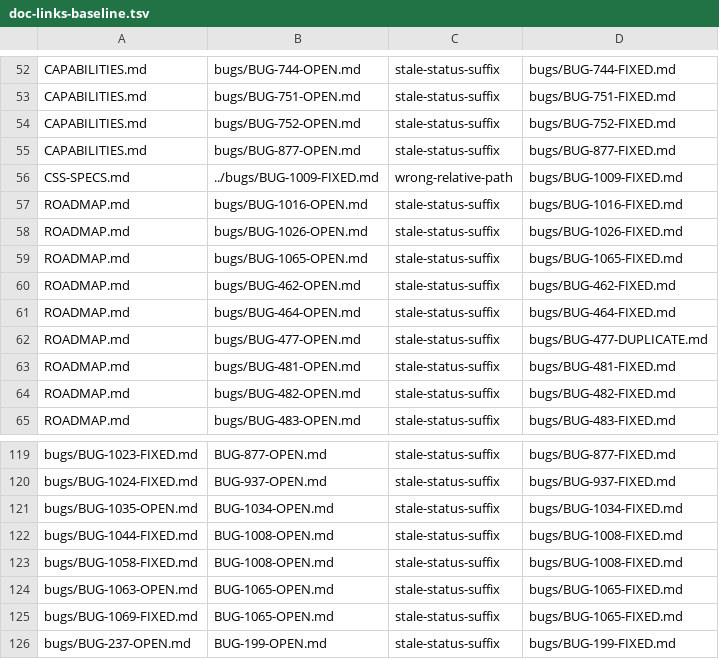
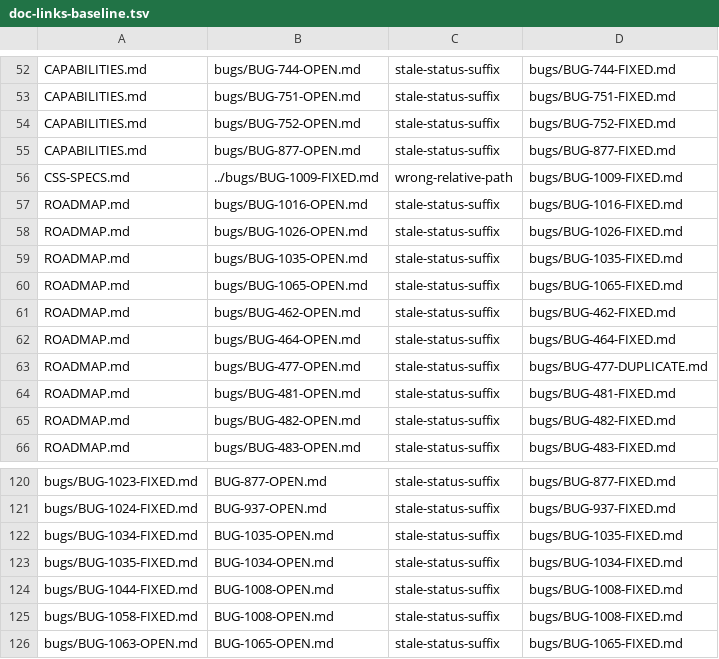
Before and after one commit to LearnJava/lumen-browser, a TSV file: scripts/doc-links-baseline.tsv, drawn as a sheet; only a part is shown, gaps mark what is left out; the shorter side is filled out with more unchanged rows.

```diff
--- a/scripts/doc-links-baseline.tsv
+++ b/scripts/doc-links-baseline.tsv
@@ -58,2 +58,3 @@ ROADMAP.md	bugs/BUG-1016-OPEN.md	stale-status-suffix	bugs/BUG-1016-FIXED.md
 ROADMAP.md	bugs/BUG-1026-OPEN.md	stale-status-suffix	bugs/BUG-1026-FIXED.md
+ROADMAP.md	bugs/BUG-1035-OPEN.md	stale-status-suffix	bugs/BUG-1035-FIXED.md
 ROADMAP.md	bugs/BUG-1065-OPEN.md	stale-status-suffix	bugs/BUG-1065-FIXED.md
@@ -120,3 +121,4 @@ bugs/BUG-1023-FIXED.md	BUG-877-OPEN.md	stale-status-suffix	bugs/BUG-877-FIXED.md
 bugs/BUG-1024-FIXED.md	BUG-937-OPEN.md	stale-status-suffix	bugs/BUG-937-FIXED.md
-bugs/BUG-1035-OPEN.md	BUG-1034-OPEN.md	stale-status-suffix	bugs/BUG-1034-FIXED.md
+bugs/BUG-1034-FIXED.md	BUG-1035-OPEN.md	stale-status-suffix	bugs/BUG-1035-FIXED.md
+bugs/BUG-1035-FIXED.md	BUG-1034-OPEN.md	stale-status-suffix	bugs/BUG-1034-FIXED.md
 bugs/BUG-1044-FIXED.md	BUG-1008-OPEN.md	stale-status-suffix	bugs/BUG-1008-FIXED.md
```
Also changed, not shown: 6 other files.
